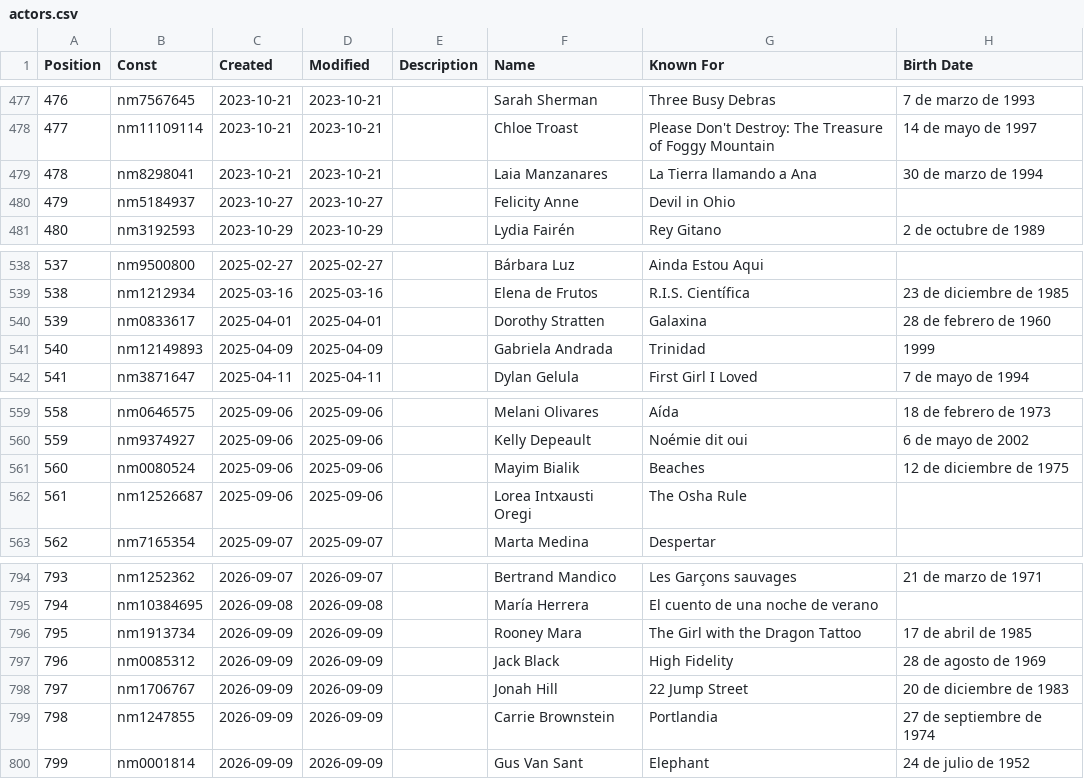
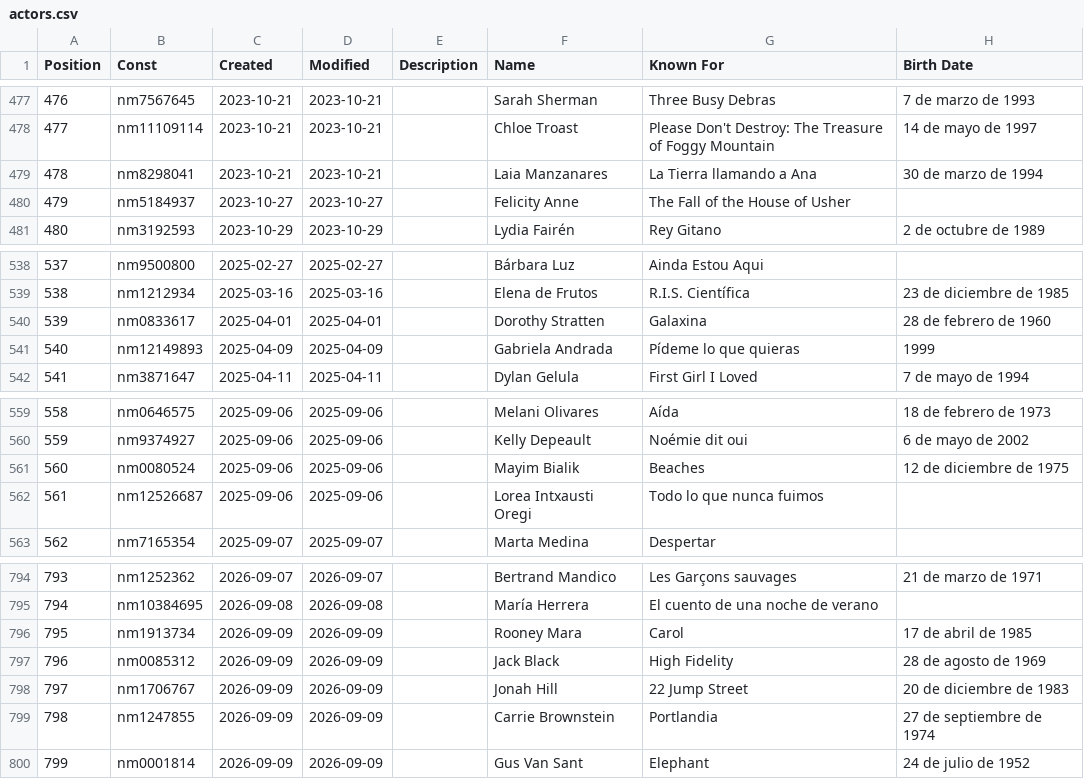
Before and after one commit to kylodead/myfilmfest, a CSV file: data/actors.csv, drawn as a sheet; only a part is shown, gaps mark what is left out; the diff covers the shown part only.

```diff
--- a/data/actors.csv
+++ b/data/actors.csv
@@ -479,3 +479,3 @@ Position,Const,Created,Modified,Description,Name,Known For,Birth Date
 478,nm8298041,2023-10-21,2023-10-21,,"Laia Manzanares","La Tierra llamando a Ana","30 de marzo de 1994"
-479,nm5184937,2023-10-27,2023-10-27,,"Felicity Anne","Devil in Ohio",
+479,nm5184937,2023-10-27,2023-10-27,,"Felicity Anne","The Fall of the House of Usher",
 480,nm3192593,2023-10-29,2023-10-29,,"Lydia Fairén","Rey Gitano","2 de octubre de 1989"
@@ -540,3 +540,3 @@ Position,Const,Created,Modified,Description,Name,Known For,Birth Date
 539,nm0833617,2025-04-01,2025-04-01,,"Dorothy Stratten","Galaxina","28 de febrero de 1960"
-540,nm12149893,2025-04-09,2025-04-09,,"Gabriela Andrada","Trinidad","1999"
+540,nm12149893,2025-04-09,2025-04-09,,"Gabriela Andrada","Pídeme lo que quieras","1999"
 541,nm3871647,2025-04-11,2025-04-11,,"Dylan Gelula","First Girl I Loved","7 de mayo de 1994"
@@ -561,3 +561,3 @@ Position,Const,Created,Modified,Description,Name,Known For,Birth Date
 560,nm0080524,2025-09-06,2025-09-06,,"Mayim Bialik","Beaches","12 de diciembre de 1975"
-561,nm12526687,2025-09-06,2025-09-06,,"Lorea Intxausti Oregi","The Osha Rule",
+561,nm12526687,2025-09-06,2025-09-06,,"Lorea Intxausti Oregi","Todo lo que nunca fuimos",
 562,nm7165354,2025-09-07,2025-09-07,,"Marta Medina","Despertar",
@@ -795,3 +795,3 @@ Position,Const,Created,Modified,Description,Name,Known For,Birth Date
 794,nm10384695,2026-09-08,2026-09-08,,"María Herrera","El cuento de una noche de verano",
-795,nm1913734,2026-09-09,2026-09-09,,"Rooney Mara","The Girl with the Dragon Tattoo","17 de abril de 1985"
+795,nm1913734,2026-09-09,2026-09-09,,"Rooney Mara","Carol","17 de abril de 1985"
 796,nm0085312,2026-09-09,2026-09-09,,"Jack Black","High Fidelity","28 de agosto de 1969"
```
Also changed, not shown: 7 added rows and 6 edited cells elsewhere in this file, data/ratings.csv, data/watchlist.csv.
